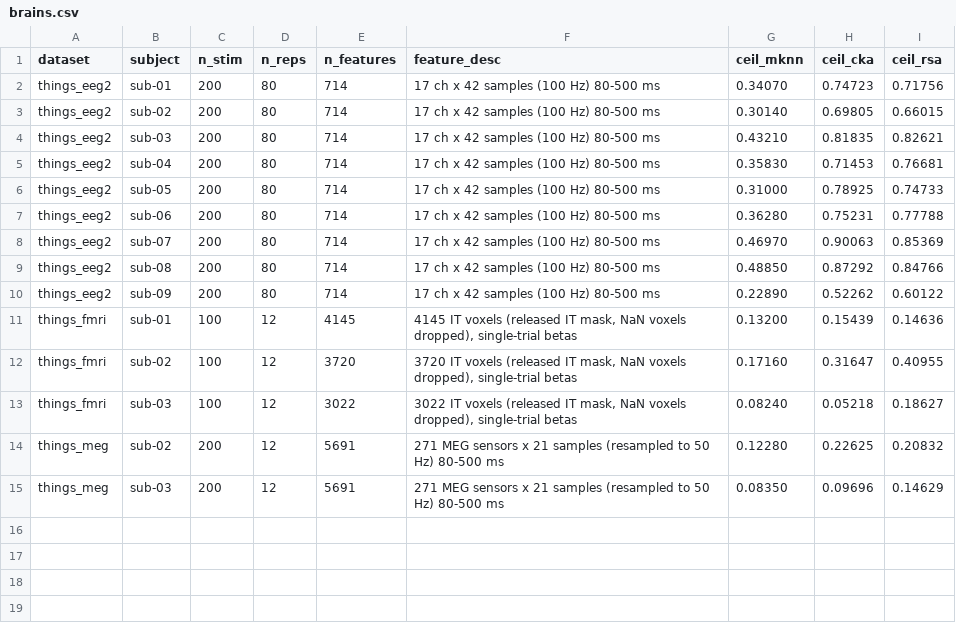
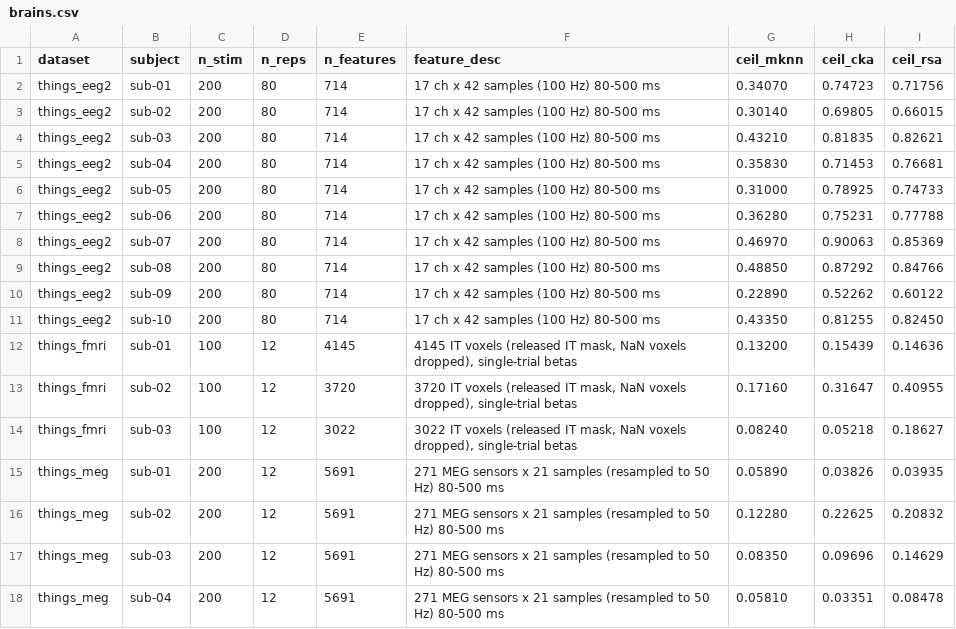
Before and after one commit to MDavis3/platonic-brain-index, a CSV file: artifacts/brains.csv, drawn as a sheet; the diff names each change by its address in the sheet, - before the commit and + after, or states it on an @@ line.

```diff
--- a/artifacts/brains.csv
+++ b/artifacts/brains.csv
+row 11: things_eeg2 | sub-10 | 200 | 80 | 714 | 17 ch x 42 samples (100 Hz) 80-500 ms | 0.43350 | 0.81255 | 0.82450
+row 15: things_meg | sub-01 | 200 | 12 | 5691 | 271 MEG sensors x 21 samples (resampled to 50 Hz) 80-500 ms | 0.05890 | 0.03826 | 0.03935
+row 18: things_meg | sub-04 | 200 | 12 | 5691 | 271 MEG sensors x 21 samples (resampled to 50 Hz) 80-500 ms | 0.05810 | 0.03351 | 0.08478
```
Also changed, not shown: 33 other files.
